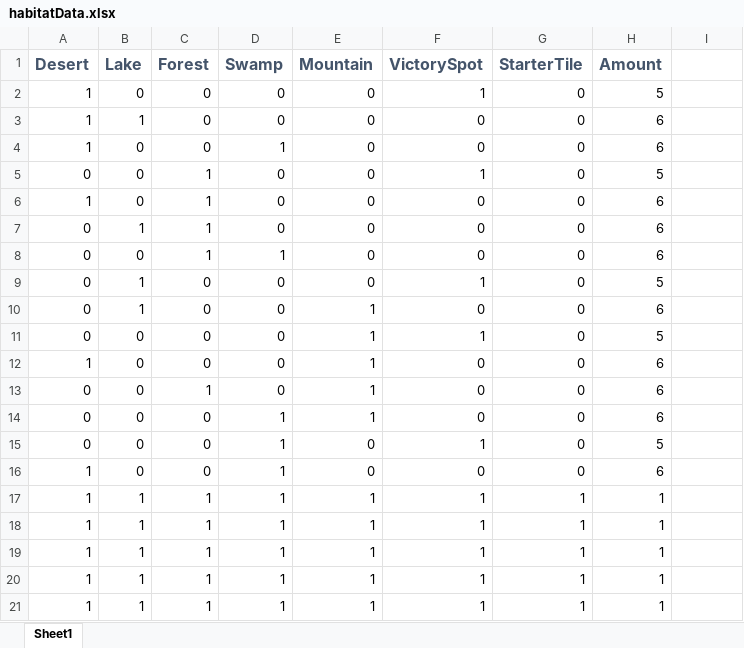
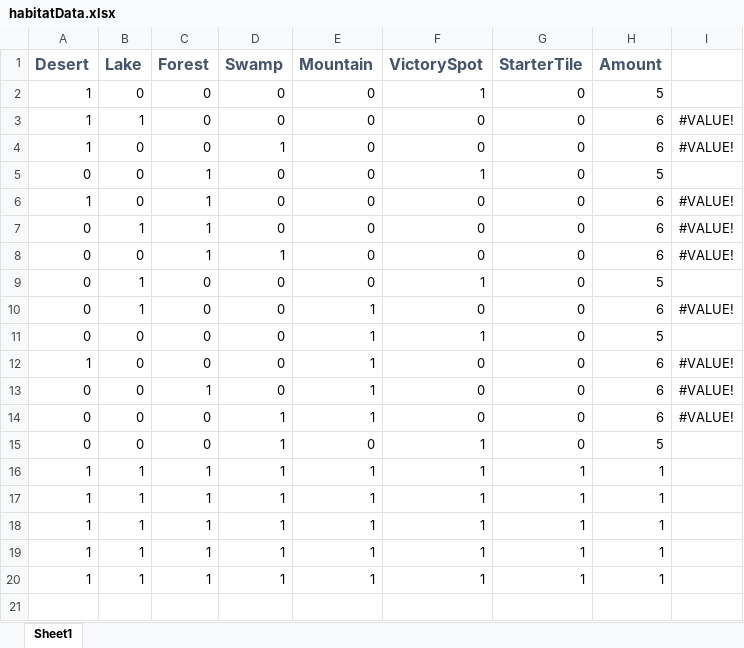
Before and after one commit to debarshi13/Cascadia, an Excel workbook: src/habitatData/habitatData.xlsx, sheet Sheet1, drawn as a sheet; values as stored, in another font and other column widths than the file's, no borders; the diff names each change by its address in the sheet, - before the commit and + after, or states it on an @@ line.

```diff
--- a/src/habitatData/habitatData.xlsx (sheet Sheet1)
+++ b/src/habitatData/habitatData.xlsx (sheet Sheet1)
-I3:I4: (empty)
+I3:I4: #VALUE!
-I6:I8: (empty)
+I6:I8: #VALUE!
-I10: (empty)
+I10: #VALUE!
-I12:I14: (empty)
+I12:I14: #VALUE!
-row 16: 1 | 0 | 0 | 1 | 0 | 0 | 0 | 6
```
Also changed, not shown: charts or pictures, 7 other files.
